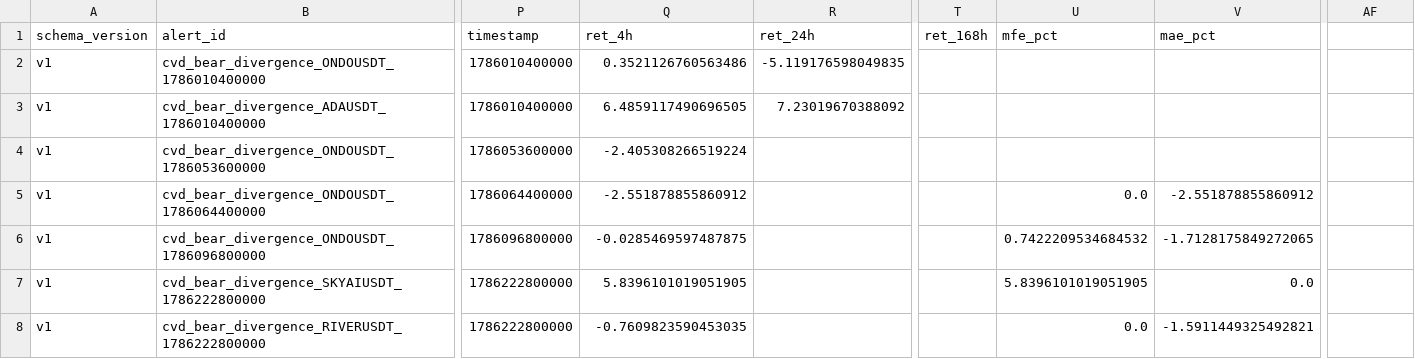
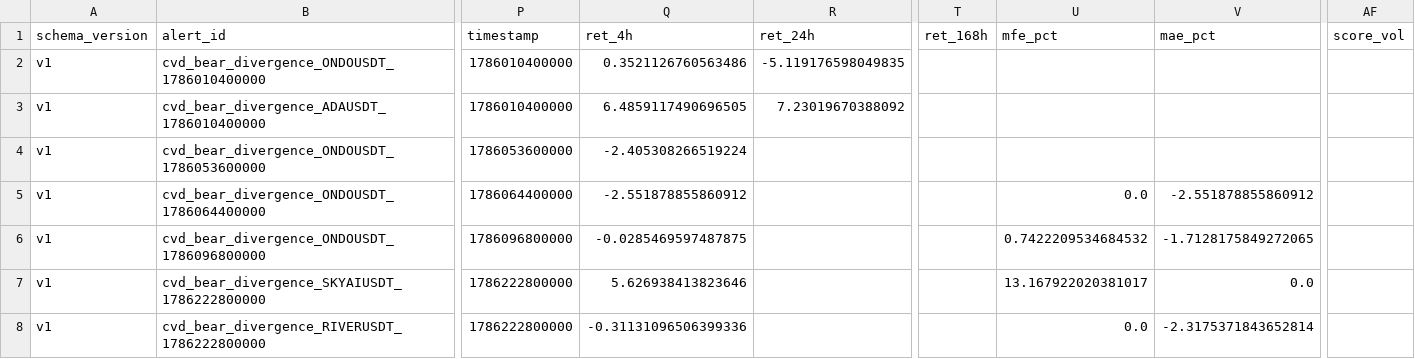
Before and after one commit to Yszdhhh/AlphaHive_V3, a CSV file: reports/forward_replay_returns.csv, drawn as a sheet; only a part is shown, gaps mark what is left out; the diff names each change by its address in the sheet, - before the commit and + after, or states it on an @@ line.

```diff
--- a/reports/forward_replay_returns.csv
+++ b/reports/forward_replay_returns.csv
-AF1: (empty)
+AF1: score_vol
-Q7 (ret_4h): 5.8396101019051905
+Q7 (ret_4h): 5.626938413823646
-U7 (mfe_pct): 5.8396101019051905
+U7 (mfe_pct): 13.167922020381017
-Q8 (ret_4h): -0.7609823590453035
+Q8 (ret_4h): -0.31131096506399336
-V8 (mae_pct): -1.5911449325492821
+V8 (mae_pct): -2.3175371843652814
```
Also changed, not shown: reports/cex_dex_spread.csv, 12 other files.
